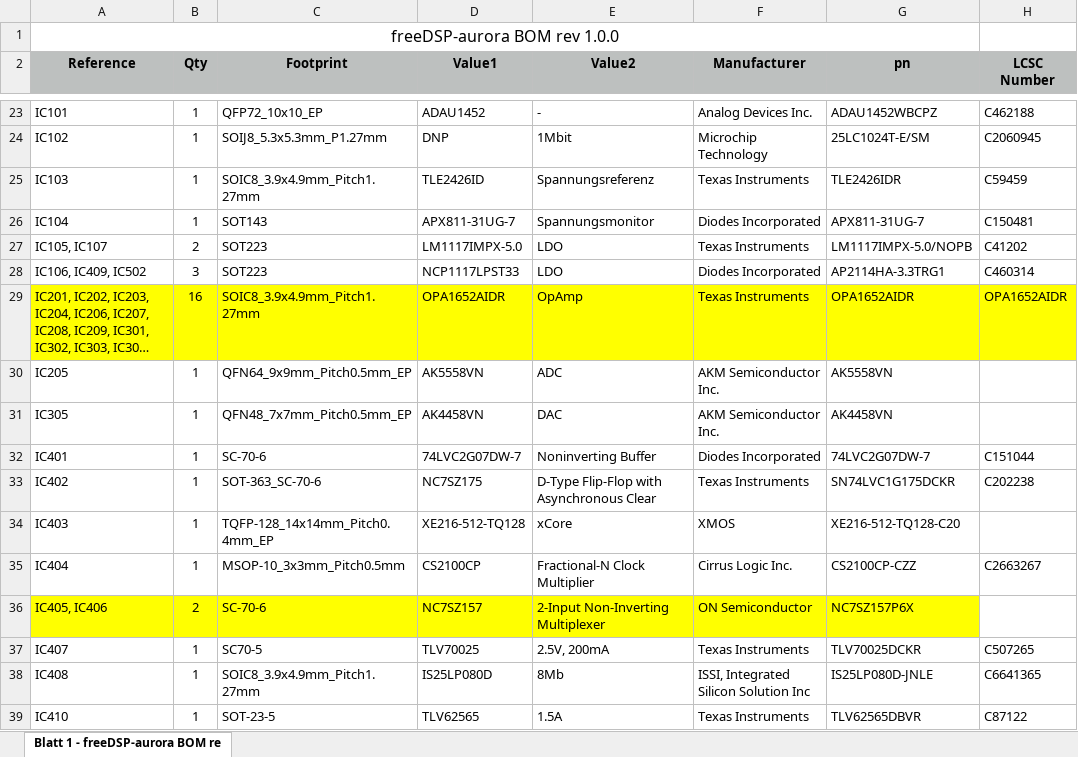
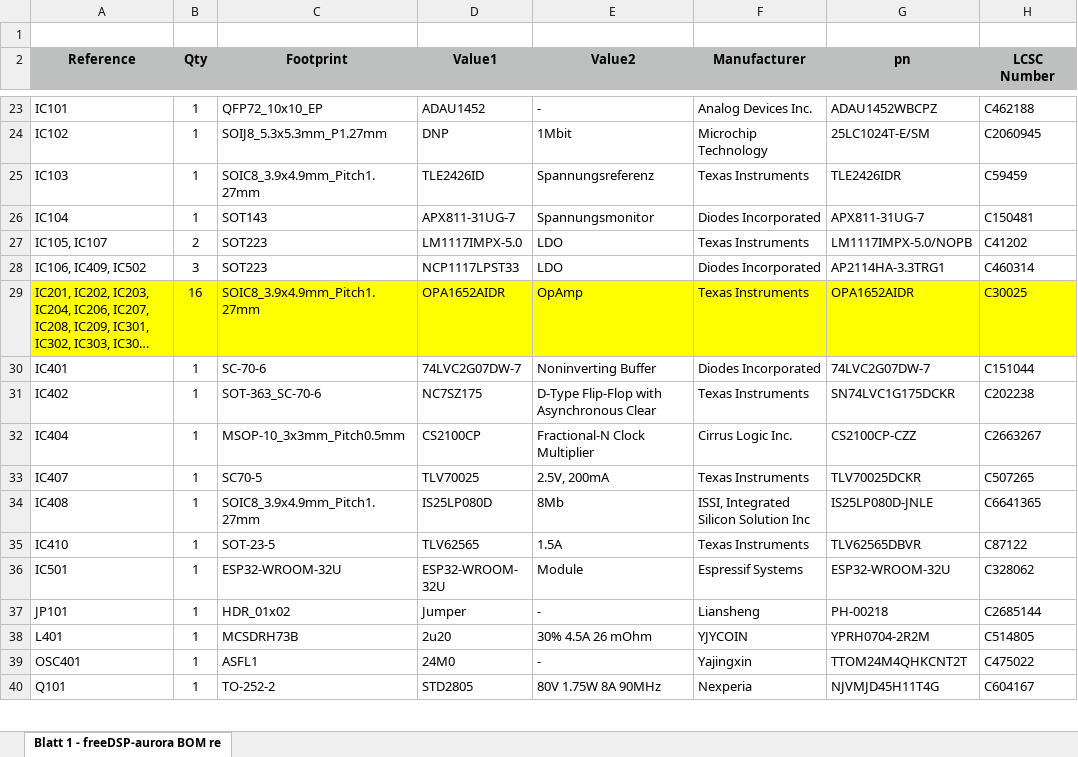
Before and after one commit to JuculianD/freeDSP-aurora, an Excel workbook: PARTSLIST/freeDSP-aurora BOM-LCSC-V1.xlsx, sheet Blatt 1 - freeDSP-aurora BOM re, drawn as a sheet; only a part is shown, gaps mark what is left out; the shorter side is filled out with more unchanged rows; long unchanged cells end in …; values as stored, in another font and other column widths than the file's, no borders; the diff names each change by its address in the sheet, - before the commit and + after, or states it on an @@ line.

Commit message:
Add files via upload

```diff
--- a/PARTSLIST/freeDSP-aurora BOM-LCSC-V1.xlsx (sheet Blatt 1 - freeDSP-aurora BOM re)
+++ b/PARTSLIST/freeDSP-aurora BOM-LCSC-V1.xlsx (sheet Blatt 1 - freeDSP-aurora BOM re)
-A1 (Reference): freeDSP-aurora BOM rev 1.0.0
+A1 (Reference): (empty)
-A1:G1 merged
-H29 (LCSC Number): OPA1652AIDR
+H29 (LCSC Number): C30025
-row 30: IC205 | 1 | QFN64_9x9mm_Pitch0.5mm_EP | AK5558VN | ADC | AKM Semiconductor Inc. | AK5558VN
-row 31: IC305 | 1 | QFN48_7x7mm_Pitch0.5mm_EP | AK4458VN | DAC | AKM Semiconductor Inc. | AK4458VN
-row 34: IC403 | 1 | TQFP-128_14x14mm_Pitch0.4mm_EP | XE216-512-TQ128 | xCore | XMOS | XE216-512-TQ128-C20
-row 36: IC405, IC406 | 2 | SC-70-6 | NC7SZ157 | 2-Input Non-Inverting Multiplexer | ON Semiconductor | NC7SZ157P6X
```
